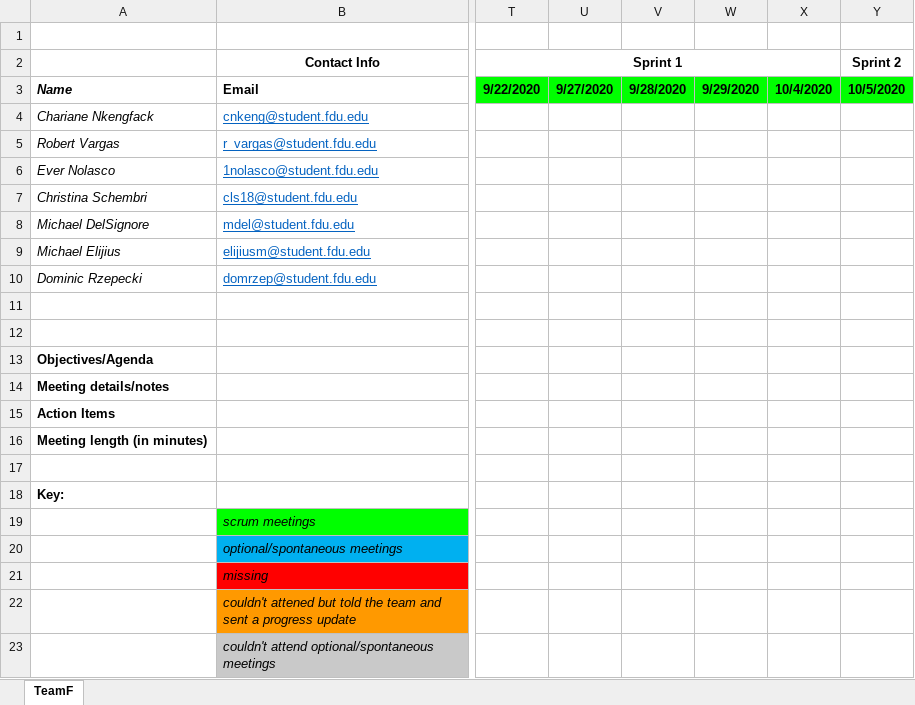
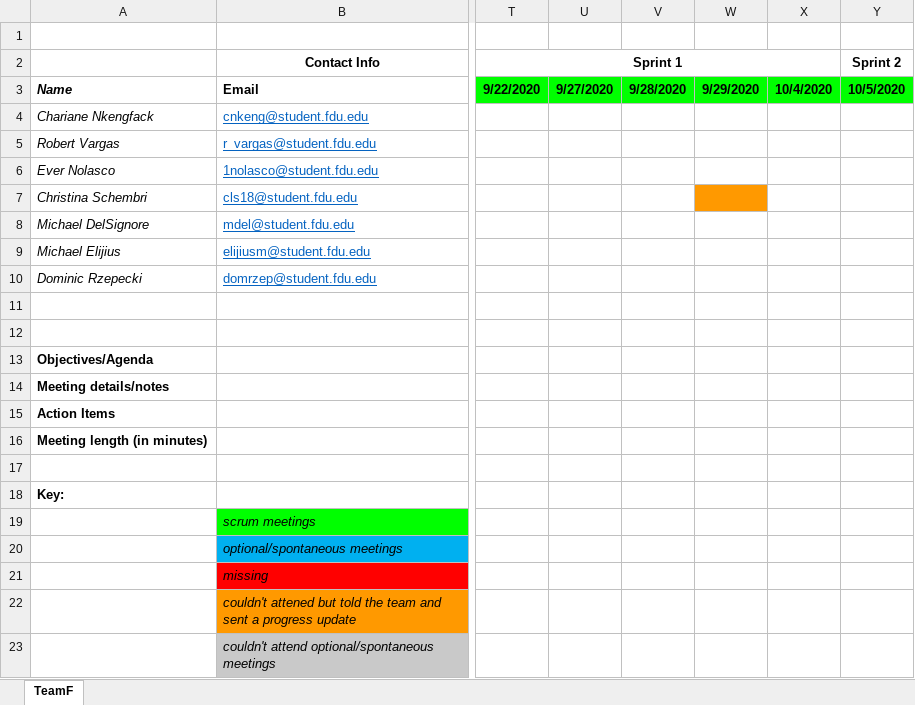
Before and after one commit to teamq20/Software-Design, an Excel workbook: Artifacts/Team Meeting Log.xlsx, sheet TeamF, drawn as a sheet; only a part is shown, gaps mark what is left out; values as stored, in another font and other column widths than the file's, no borders; the diff names each change by its address in the sheet, - before the commit and + after, or states it on an @@ line.

Commit message:
Update Team Meeting Log.xlsx

```diff
--- a/Artifacts/Team Meeting Log.xlsx (sheet TeamF)
+++ b/Artifacts/Team Meeting Log.xlsx (sheet TeamF)
-W7 fill: none
+W7 fill: #FF9900
```
